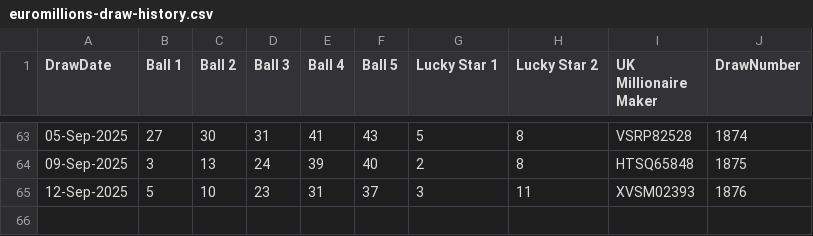
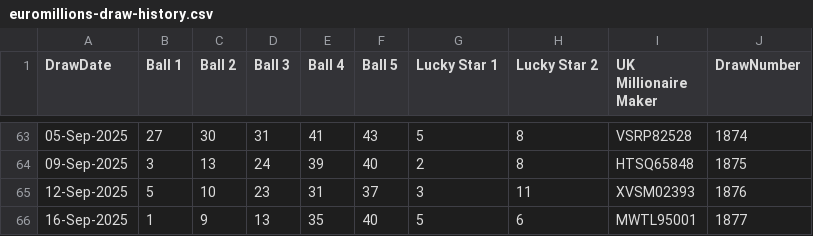
Before and after one commit to Kwill3/lottery_historical_data, a CSV file: data/derived-csv/euromillions-draw-history.csv, drawn as a sheet; only a part is shown, gaps mark what is left out; the diff names each change by its address in the sheet, - before the commit and + after, or states it on an @@ line.

```diff
--- a/data/derived-csv/euromillions-draw-history.csv
+++ b/data/derived-csv/euromillions-draw-history.csv
+row 66: 16-Sep-2025 | 1 | 9 | 13 | 35 | 40 | 5 | 6 | MWTL95001 | 1877
```
Also changed, not shown: data/derived-csv/lotto-draw-history.csv, data/derived-csv/set-for-life-draw-history.csv, 5 other files.
